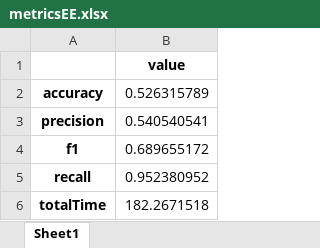
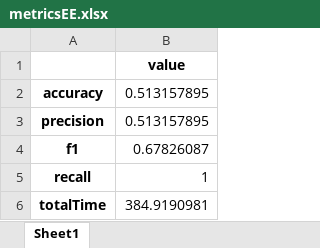
Before and after one commit to brenerovl/TCC, an Excel workbook: metrics/metricsEE.xlsx, sheet Sheet1, drawn as a sheet; values as stored, in another font and other column widths than the file's, no borders; the diff names each change by its address in the sheet, - before the commit and + after, or states it on an @@ line.

```diff
--- a/metrics/metricsEE.xlsx (sheet Sheet1)
+++ b/metrics/metricsEE.xlsx (sheet Sheet1)
-B2: 0.526315789
+B2: 0.513157895
-B3: 0.540540541
+B3: 0.513157895
-B4: 0.689655172
+B4: 0.67826087
-B5: 0.952380952
+B5: 1
-B6: 182.2671518
+B6: 384.9190981
```
Also changed, not shown: metrics/metricsLOF.xlsx, metrics/metricsOSVM.xlsx, 8 other files.
